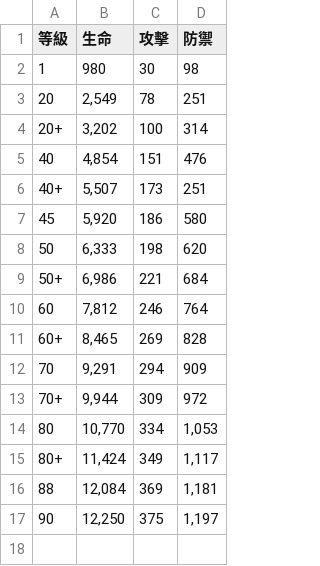
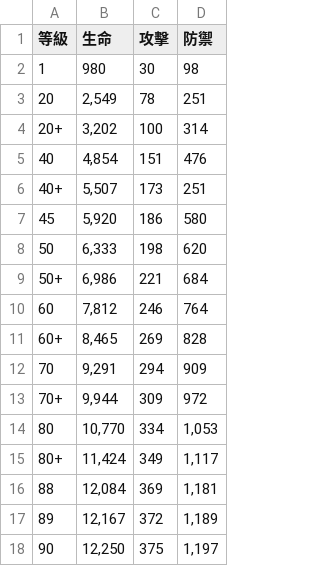
Before and after one commit to ZetsuBouKyo/WutheringWaves, a TSV file: data/v1/zh_tw/角色/折枝/屬性.tsv, drawn as a sheet; the diff names each change by its address in the sheet, - before the commit and + after, or states it on an @@ line.

Commit message:
feat: data

```diff
--- a/data/v1/zh_tw/角色/折枝/屬性.tsv
+++ b/data/v1/zh_tw/角色/折枝/屬性.tsv
+row 17: 89 | 12,167 | 372 | 1,189
```
